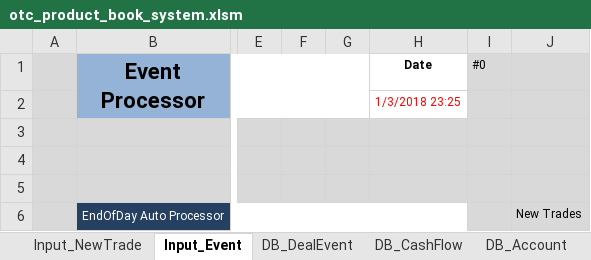
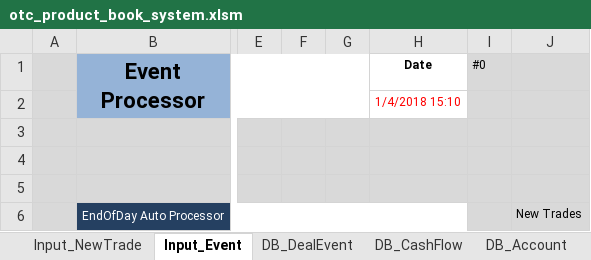
Before and after one commit to wusf/CmdtyOTC, an Excel workbook: RiskManagement/developing_proj/otc_product_book_system.xlsm, sheet Input_Event, drawn as a sheet; only a part is shown, gaps mark what is left out; values as stored, in another font and other column widths than the file's, no borders; the diff names each change by its address in the sheet, - before the commit and + after, or states it on an @@ line.

```diff
--- a/RiskManagement/developing_proj/otc_product_book_system.xlsm (sheet Input_Event)
+++ b/RiskManagement/developing_proj/otc_product_book_system.xlsm (sheet Input_Event)
-H2 (Date): 1/3/2018 23:25
+H2 (Date): 1/4/2018 15:10
```
Also changed, not shown: sheet Input_NewTrade, 3 other files.
